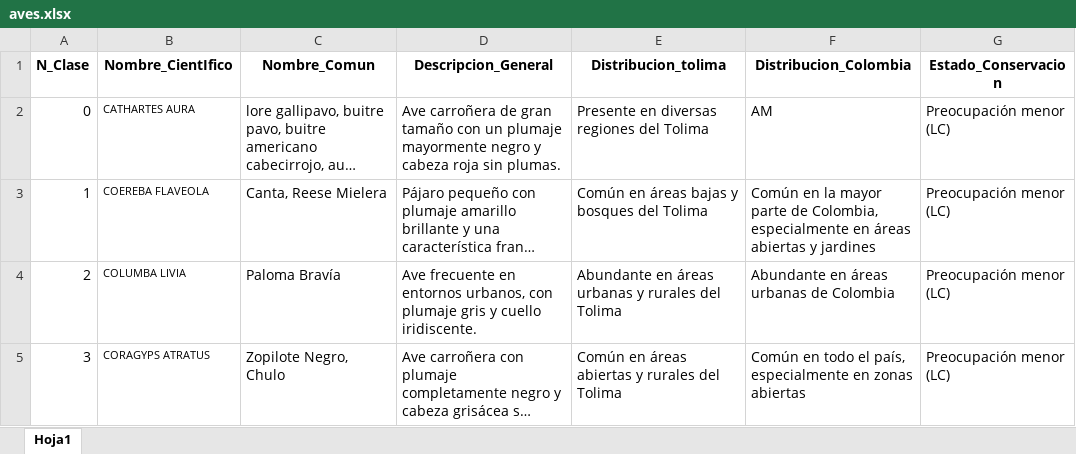
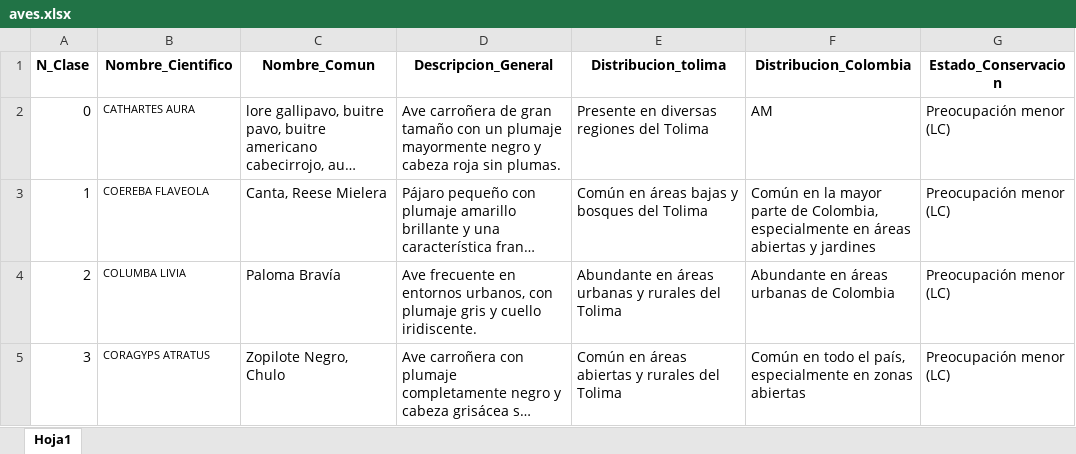
Before and after one commit to oscar1485/Clasificacion_Alada, an Excel workbook: aves.xlsx, sheet Hoja1, drawn as a sheet; only a part is shown; long unchanged cells end in …; values as stored, in another font and other column widths than the file's, no borders; the diff names each change by its address in the sheet, - before the commit and + after, or states it on an @@ line.

Commit message:
Update aves.xlsx

```diff
--- a/aves.xlsx (sheet Hoja1)
+++ b/aves.xlsx (sheet Hoja1)
-B1: Nombre_CientIfico
+B1: Nombre_Cientifico
```
